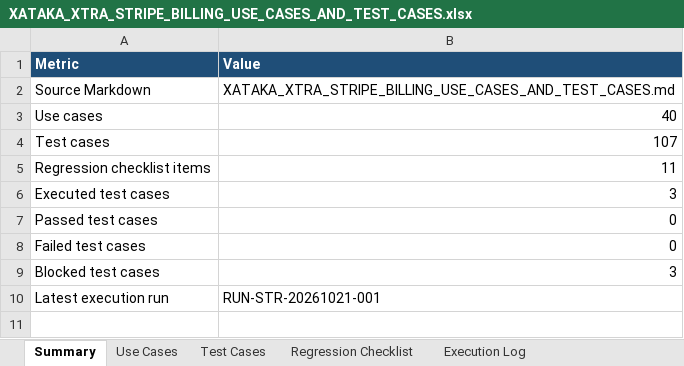
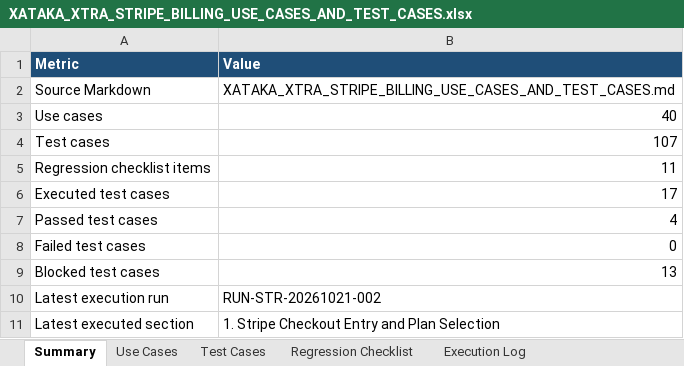
Before and after one commit to ShobhaAml/AutomationScript, an Excel workbook: Aml_automation/XATAKA_XTRA_STRIPE_BILLING_USE_CASES_AND_TEST_CASES.xlsx, sheet Summary, drawn as a sheet; values as stored, in another font and other column widths than the file's, no borders; the diff names each change by its address in the sheet, - before the commit and + after, or states it on an @@ line.

```diff
--- a/Aml_automation/XATAKA_XTRA_STRIPE_BILLING_USE_CASES_AND_TEST_CASES.xlsx (sheet Summary)
+++ b/Aml_automation/XATAKA_XTRA_STRIPE_BILLING_USE_CASES_AND_TEST_CASES.xlsx (sheet Summary)
-B6 (Value): 3
+B6 (Value): 17
-B7 (Value): 0
+B7 (Value): 4
-B9 (Value): 3
+B9 (Value): 13
-B10 (Value): RUN-STR-20261021-001
+B10 (Value): RUN-STR-20261021-002
+row 11: Latest executed section | 1. Stripe Checkout Entry and Plan Selection
```
Also changed, not shown: sheet Execution Log, sheet Test Cases.
